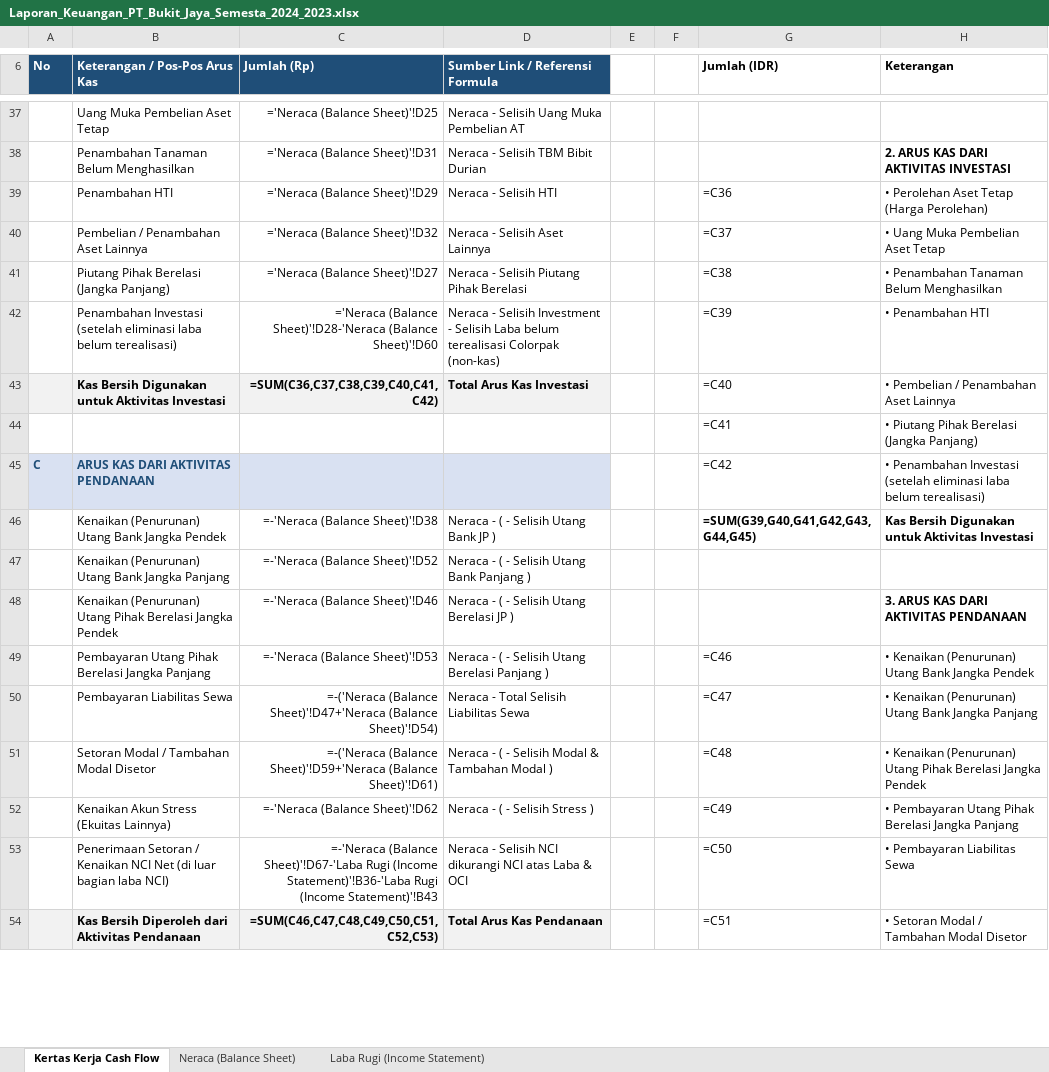
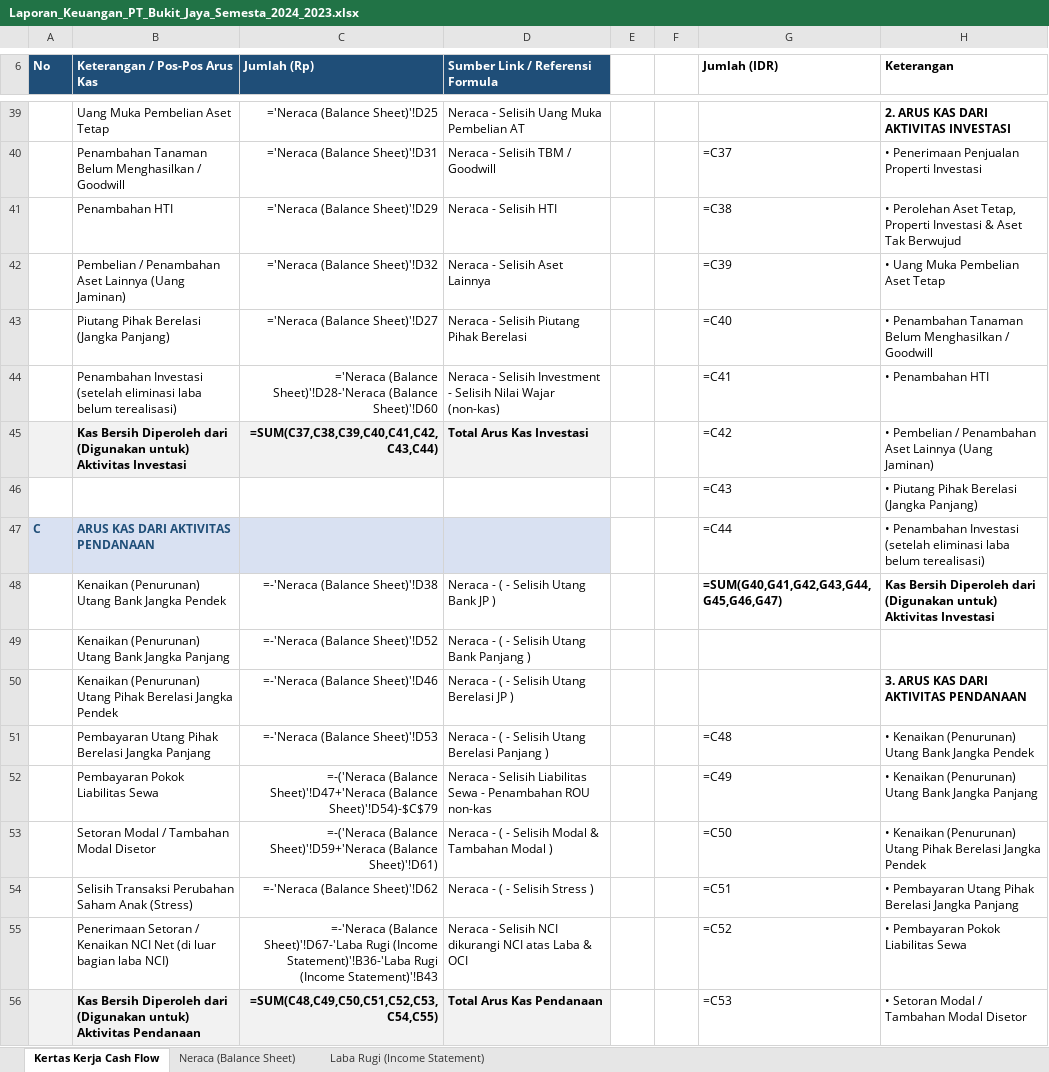
Before and after one commit to martech-sys/simpanan, an Excel workbook: output/Laporan_Keuangan_PT_Bukit_Jaya_Semesta_2024_2023.xlsx, sheet Kertas Kerja Cash Flow, drawn as a sheet; only a part is shown, gaps mark what is left out; values as stored, in another font and other column widths than the file's, no borders; formulas without a stored value are shown as written; removed rows and columns are numbered as before the commit, all else as after; the diff covers the shown part only; the diff names each change by its address in the sheet, - before the commit and + after, or states it on an @@ line.

```diff
--- a/output/Laporan_Keuangan_PT_Bukit_Jaya_Semesta_2024_2023.xlsx (sheet Kertas Kerja Cash Flow)
+++ b/output/Laporan_Keuangan_PT_Bukit_Jaya_Semesta_2024_2023.xlsx (sheet Kertas Kerja Cash Flow)
-H39 (Keterangan): (empty)
+H39 (Keterangan): 2. ARUS KAS DARI AKTIVITAS INVESTASI
-row 38:  | Penambahan Tanaman Belum Menghasilkan | ='Neraca (Balance Sheet)'!D31 | Neraca - Selisih TBM Bibit Durian |  |  |  | 2. ARUS KAS DARI AKTIVITAS INVESTASI
+row 40:  | Penambahan Tanaman Belum Menghasilkan / Goodwill | ='Neraca (Balance Sheet)'!D31 | Neraca - Selisih TBM / Goodwill |  |  | =C37 | • Penerimaan Penjualan Properti Investasi
-G41 (Jumlah (IDR)): =C36
+G41 (Jumlah (IDR)): =C38
-H41 (Keterangan): …Perolehan Aset Tetap (Harga Perolehan)
+H41 (Keterangan): …Perolehan Aset Tetap, Properti Investasi & Aset Tak Berwujud
-B42 (Keterangan / Pos-Pos Arus Kas): Pembelian / Penambahan Aset Lainnya
+B42 (Keterangan / Pos-Pos Arus Kas): Pembelian / Penambahan Aset Lainnya (Uang Jaminan)
-G42 (Jumlah (IDR)): =C37
+G42 (Jumlah (IDR)): =C39
-G43 (Jumlah (IDR)): =C38
+G43 (Jumlah (IDR)): =C40
-H43 (Keterangan): • Penambahan Tanaman Belum Menghasilkan
+H43 (Keterangan): • Penambahan Tanaman Belum Menghasilkan / Goodwill
-D44 (Sumber Link / Referensi Formula): …- Selisih Laba belum terealisasi Colorpak (non-kas)
+D44 (Sumber Link / Referensi Formula): …- Selisih Nilai Wajar (non-kas)
-G44 (Jumlah (IDR)): =C39
+G44 (Jumlah (IDR)): =C41
-B45 (Keterangan / Pos-Pos Arus Kas): Kas Bersih Digunakan untuk Aktivitas Investasi
+B45 (Keterangan / Pos-Pos Arus Kas): Kas Bersih Diperoleh dari (Digunakan untuk) Aktivitas Investasi
-C45 (Jumlah (Rp)): =SUM(C36,C37,C38,C39,C40,C41,C42)
+C45 (Jumlah (Rp)): =SUM(C37,C38,C39,C40,C41,C42,C43,C44)
-G45 (Jumlah (IDR)): =C40
+G45 (Jumlah (IDR)): =C42
-H45 (Keterangan): • Pembelian / Penambahan Aset Lainnya
+H45 (Keterangan): • Pembelian / Penambahan Aset Lainnya (Uang Jaminan)
-G46 (Jumlah (IDR)): =C41
+G46 (Jumlah (IDR)): =C43
-G47 (Jumlah (IDR)): =C42
+G47 (Jumlah (IDR)): =C44
-G48 (Jumlah (IDR)): =SUM(G39,G40,G41,G42,G43,G44,G45)
+G48 (Jumlah (IDR)): =SUM(G40,G41,G42,G43,G44,G45,G46,G47)
-H48 (Keterangan): Kas Bersih Digunakan untuk Aktivitas Investasi
+H48 (Keterangan): Kas Bersih Diperoleh dari (Digunakan untuk) Aktivitas Investasi
-G51 (Jumlah (IDR)): =C46
+G51 (Jumlah (IDR)): =C48
-B52 (Keterangan / Pos-Pos Arus Kas): Pembayaran Liabilitas Sewa
+B52 (Keterangan / Pos-Pos Arus Kas): Pembayaran Pokok Liabilitas Sewa
-C52 (Jumlah (Rp)): …Sheet)'!D47+'Neraca (Balance Sheet)'!D54)
+C52 (Jumlah (Rp)): …Sheet)'!D47+'Neraca (Balance Sheet)'!D54)-$C$79
-D52 (Sumber Link / Referensi Formula): Neraca - Total Selisih Liabilitas Sewa
+D52 (Sumber Link / Referensi Formula): Neraca - Selisih Liabilitas Sewa - Penambahan ROU non-kas
-G52 (Jumlah (IDR)): =C47
+G52 (Jumlah (IDR)): =C49
-G53 (Jumlah (IDR)): =C48
+G53 (Jumlah (IDR)): =C50
-B54 (Keterangan / Pos-Pos Arus Kas): Kenaikan Akun Stress (Ekuitas Lainnya)
+B54 (Keterangan / Pos-Pos Arus Kas): Selisih Transaksi Perubahan Saham Anak (Stress)
-G54 (Jumlah (IDR)): =C49
+G54 (Jumlah (IDR)): =C51
-G55 (Jumlah (IDR)): =C50
+G55 (Jumlah (IDR)): =C52
-H55 (Keterangan): • Pembayaran Liabilitas Sewa
+H55 (Keterangan): • Pembayaran Pokok Liabilitas Sewa
-B56 (Keterangan / Pos-Pos Arus Kas): …Diperoleh dari Aktivitas Pendanaan
+B56 (Keterangan / Pos-Pos Arus Kas): …Diperoleh dari (Digunakan untuk) Aktivitas Pendanaan
-C56 (Jumlah (Rp)): =SUM(C46,C47,C48,C49,C50,C51,C52,C53)
+C56 (Jumlah (Rp)): =SUM(C48,C49,C50,C51,C52,C53,C54,C55)
-G56 (Jumlah (IDR)): =C51
+G56 (Jumlah (IDR)): =C53
```
Also changed, not shown: 21 added rows, 3 removed rows and 39 edited cells elsewhere in this sheet, sheet Neraca (Balance Sheet), sheet Laba Rugi (Income Statement).
